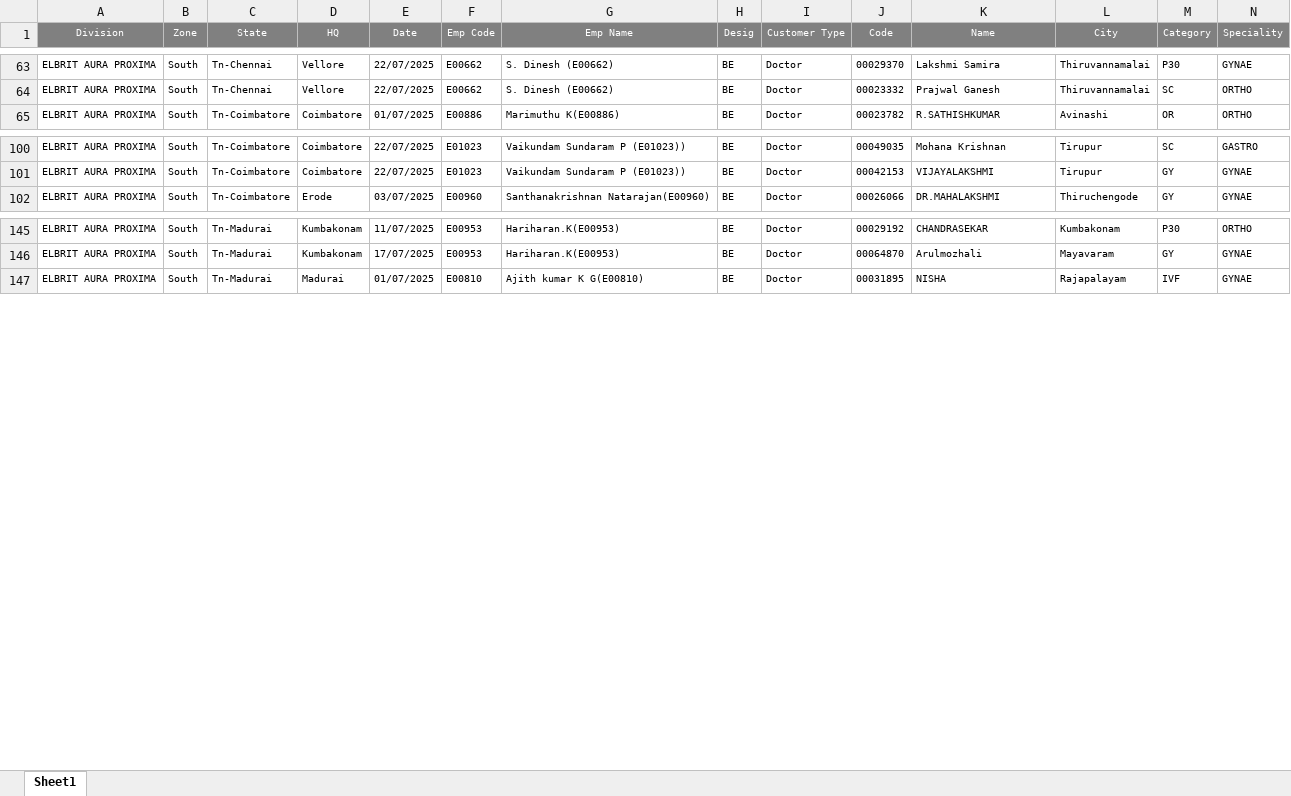
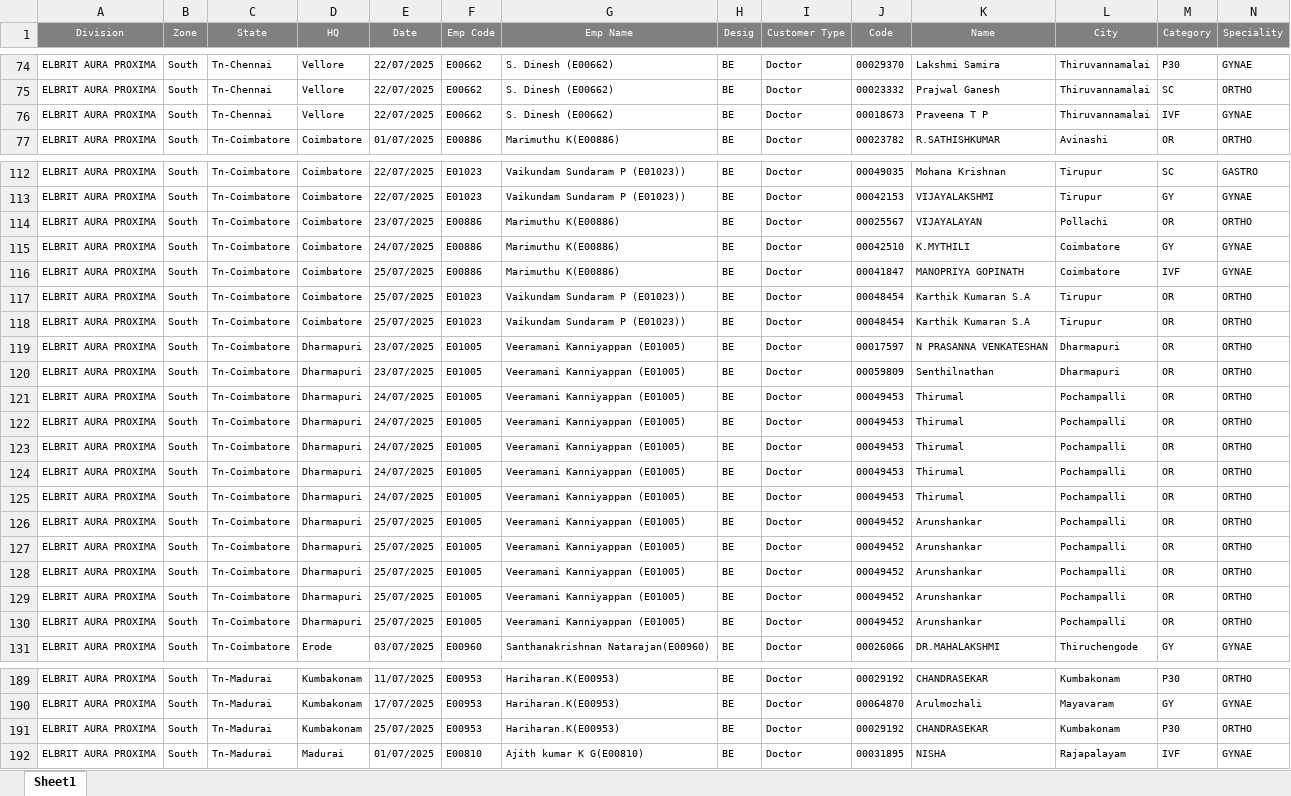
Before and after one commit to barani0709/automation-live, an Excel workbook: pob_daily_data/POB_Daily_ELBRIT_AURA_PROXIMA_2025-07-01.xlsx, sheet Sheet1, drawn as a sheet; only a part is shown, gaps mark what is left out; values as stored, in another font and other column widths than the file's, no borders; rows hold the shown columns only; the diff covers the shown part only; the diff names each change by its address in the sheet, - before the commit and + after, or states it on an @@ line.

```diff
--- a/pob_daily_data/POB_Daily_ELBRIT_AURA_PROXIMA_2025-07-01.xlsx (sheet Sheet1)
+++ b/pob_daily_data/POB_Daily_ELBRIT_AURA_PROXIMA_2025-07-01.xlsx (sheet Sheet1)
+row 76: ELBRIT AURA PROXIMA | South | Tn-Chennai | Vellore | 22/07/2025 | E00662 | S. Dinesh (E00662) | BE | Doctor | 00018673 | Praveena T P | Thiruvannamalai | IVF | GYNAE
+row 114: ELBRIT AURA PROXIMA | South | Tn-Coimbatore | Coimbatore | 23/07/2025 | E00886 | Marimuthu K(E00886) | BE | Doctor | 00025567 | VIJAYALAYAN | Pollachi | OR | ORTHO
+row 115: ELBRIT AURA PROXIMA | South | Tn-Coimbatore | Coimbatore | 24/07/2025 | E00886 | Marimuthu K(E00886) | BE | Doctor | 00042510 | K.MYTHILI | Coimbatore | GY | GYNAE
+row 116: ELBRIT AURA PROXIMA | South | Tn-Coimbatore | Coimbatore | 25/07/2025 | E00886 | Marimuthu K(E00886) | BE | Doctor | 00041847 | MANOPRIYA GOPINATH | Coimbatore | IVF | GYNAE
+row 117: ELBRIT AURA PROXIMA | South | Tn-Coimbatore | Coimbatore | 25/07/2025 | E01023 | Vaikundam Sundaram P (E01023)) | BE | Doctor | 00048454 | Karthik Kumaran S.A | Tirupur | OR | ORTHO
+row 118: ELBRIT AURA PROXIMA | South | Tn-Coimbatore | Coimbatore | 25/07/2025 | E01023 | Vaikundam Sundaram P (E01023)) | BE | Doctor | 00048454 | Karthik Kumaran S.A | Tirupur | OR | ORTHO
+row 119: ELBRIT AURA PROXIMA | South | Tn-Coimbatore | Dharmapuri | 23/07/2025 | E01005 | Veeramani Kanniyappan (E01005) | BE | Doctor | 00017597 | N PRASANNA VENKATESHAN | Dharmapuri | OR | ORTHO
+row 120: ELBRIT AURA PROXIMA | South | Tn-Coimbatore | Dharmapuri | 23/07/2025 | E01005 | Veeramani Kanniyappan (E01005) | BE | Doctor | 00059809 | Senthilnathan | Dharmapuri | OR | ORTHO
+row 121: ELBRIT AURA PROXIMA | South | Tn-Coimbatore | Dharmapuri | 24/07/2025 | E01005 | Veeramani Kanniyappan (E01005) | BE | Doctor | 00049453 | Thirumal | Pochampalli | OR | ORTHO
+row 122: ELBRIT AURA PROXIMA | South | Tn-Coimbatore | Dharmapuri | 24/07/2025 | E01005 | Veeramani Kanniyappan (E01005) | BE | Doctor | 00049453 | Thirumal | Pochampalli | OR | ORTHO
+row 123: ELBRIT AURA PROXIMA | South | Tn-Coimbatore | Dharmapuri | 24/07/2025 | E01005 | Veeramani Kanniyappan (E01005) | BE | Doctor | 00049453 | Thirumal | Pochampalli | OR | ORTHO
+row 124: ELBRIT AURA PROXIMA | South | Tn-Coimbatore | Dharmapuri | 24/07/2025 | E01005 | Veeramani Kanniyappan (E01005) | BE | Doctor | 00049453 | Thirumal | Pochampalli | OR | ORTHO
+row 125: ELBRIT AURA PROXIMA | South | Tn-Coimbatore | Dharmapuri | 24/07/2025 | E01005 | Veeramani Kanniyappan (E01005) | BE | Doctor | 00049453 | Thirumal | Pochampalli | OR | ORTHO
+row 126: ELBRIT AURA PROXIMA | South | Tn-Coimbatore | Dharmapuri | 25/07/2025 | E01005 | Veeramani Kanniyappan (E01005) | BE | Doctor | 00049452 | Arunshankar | Pochampalli | OR | ORTHO
+row 127: ELBRIT AURA PROXIMA | South | Tn-Coimbatore | Dharmapuri | 25/07/2025 | E01005 | Veeramani Kanniyappan (E01005) | BE | Doctor | 00049452 | Arunshankar | Pochampalli | OR | ORTHO
+row 128: ELBRIT AURA PROXIMA | South | Tn-Coimbatore | Dharmapuri | 25/07/2025 | E01005 | Veeramani Kanniyappan (E01005) | BE | Doctor | 00049452 | Arunshankar | Pochampalli | OR | ORTHO
+row 129: ELBRIT AURA PROXIMA | South | Tn-Coimbatore | Dharmapuri | 25/07/2025 | E01005 | Veeramani Kanniyappan (E01005) | BE | Doctor | 00049452 | Arunshankar | Pochampalli | OR | ORTHO
+row 130: ELBRIT AURA PROXIMA | South | Tn-Coimbatore | Dharmapuri | 25/07/2025 | E01005 | Veeramani Kanniyappan (E01005) | BE | Doctor | 00049452 | Arunshankar | Pochampalli | OR | ORTHO
+row 191: ELBRIT AURA PROXIMA | South | Tn-Madurai | Kumbakonam | 25/07/2025 | E00953 | Hariharan.K(E00953) | BE | Doctor | 00029192 | CHANDRASEKAR | Kumbakonam | P30 | ORTHO
```
Also changed, not shown: 55 added rows, 7 moved rows and 4 edited cells elsewhere in this sheet, pob_daily_data/POB_Daily_Delhi_Elbrit_2025-07-01.xlsx, pob_daily_data/POB_Daily_Elbrit_2025-07-01.xlsx, 16 other files.
